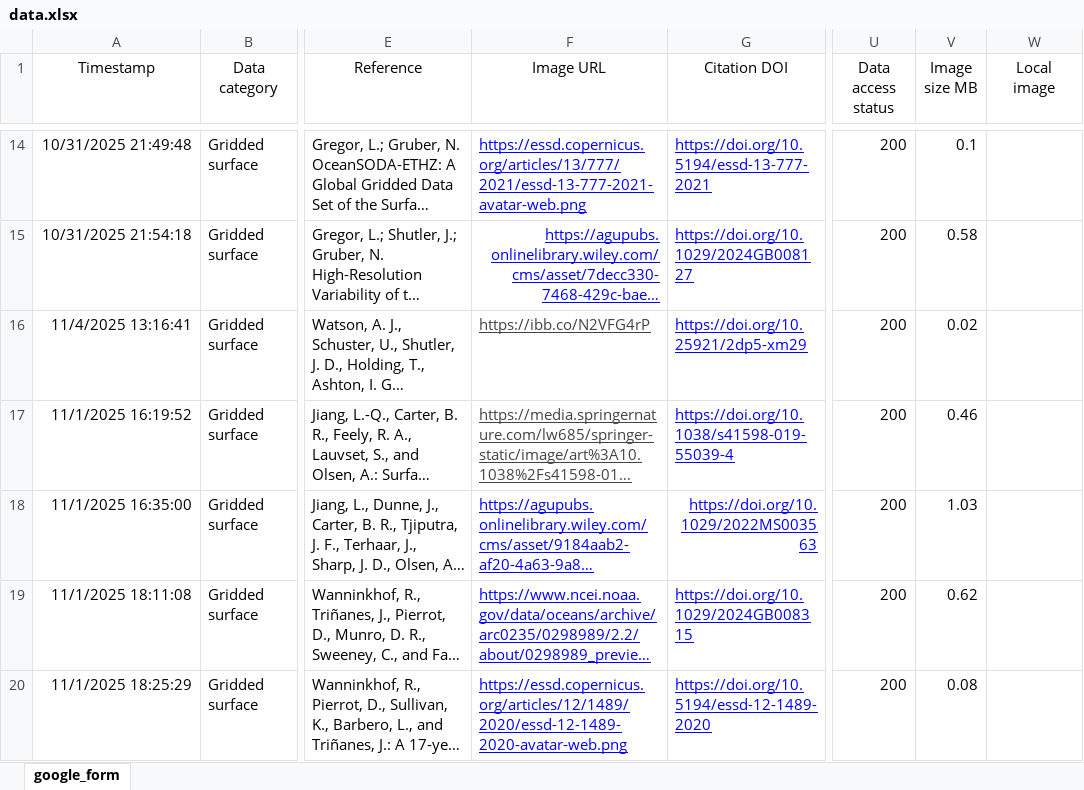
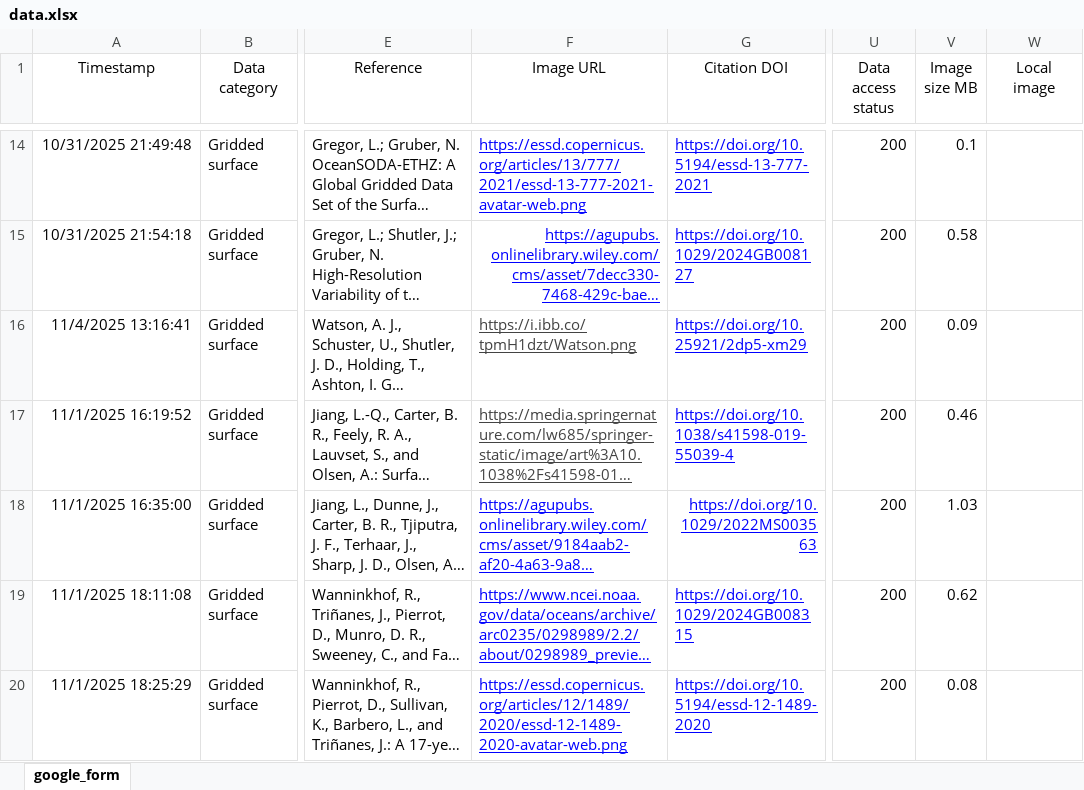
Before and after one commit to OceanCO2/co2-products, an Excel workbook: docs/data.xlsx, sheet google_form, drawn as a sheet; only a part is shown, gaps mark what is left out; long unchanged cells end in …; values as stored, in another font and other column widths than the file's, no borders; charts and pictures and conditional formats and table styles not drawn; the diff names each change by its address in the sheet, - before the commit and + after, or states it on an @@ line.

```diff
--- a/docs/data.xlsx (sheet google_form)
+++ b/docs/data.xlsx (sheet google_form)
-F16 (Image URL): https://ibb.co/N2VFG4rP
+F16 (Image URL): https://i.ibb.co/tpmH1dzt/Watson.png
-V16 (Image size MB): 0.02
+V16 (Image size MB): 0.09
```
